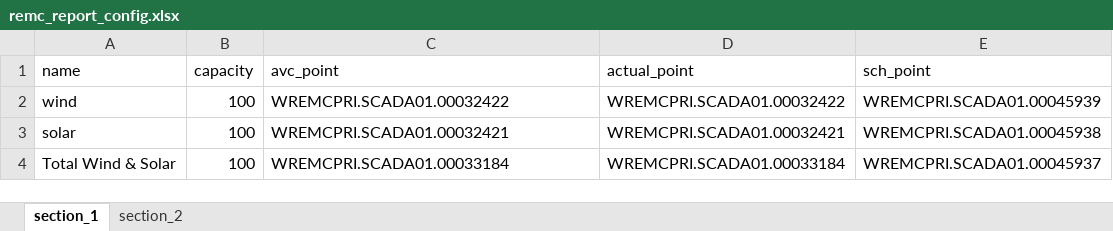
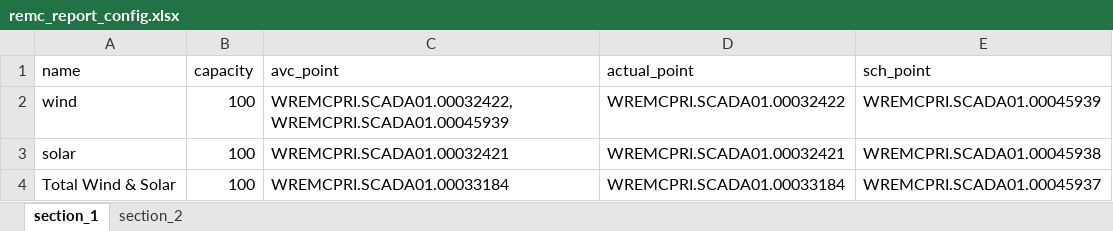
Before and after one commit to nagasudhirpulla/wrldc_remc_reports_generator, an Excel workbook: remc_report_config.xlsx, sheet section_1, drawn as a sheet; values as stored, in another font and other column widths than the file's, no borders; the diff names each change by its address in the sheet, - before the commit and + after, or states it on an @@ line.

Commit message:
section 2 done

```diff
--- a/remc_report_config.xlsx (sheet section_1)
+++ b/remc_report_config.xlsx (sheet section_1)
-C2 (avc_point): WREMCPRI.SCADA01.00032422
+C2 (avc_point): WREMCPRI.SCADA01.00032422,WREMCPRI.SCADA01.00045939
```
Also changed, not shown: sheet section_2, 7 other files.
